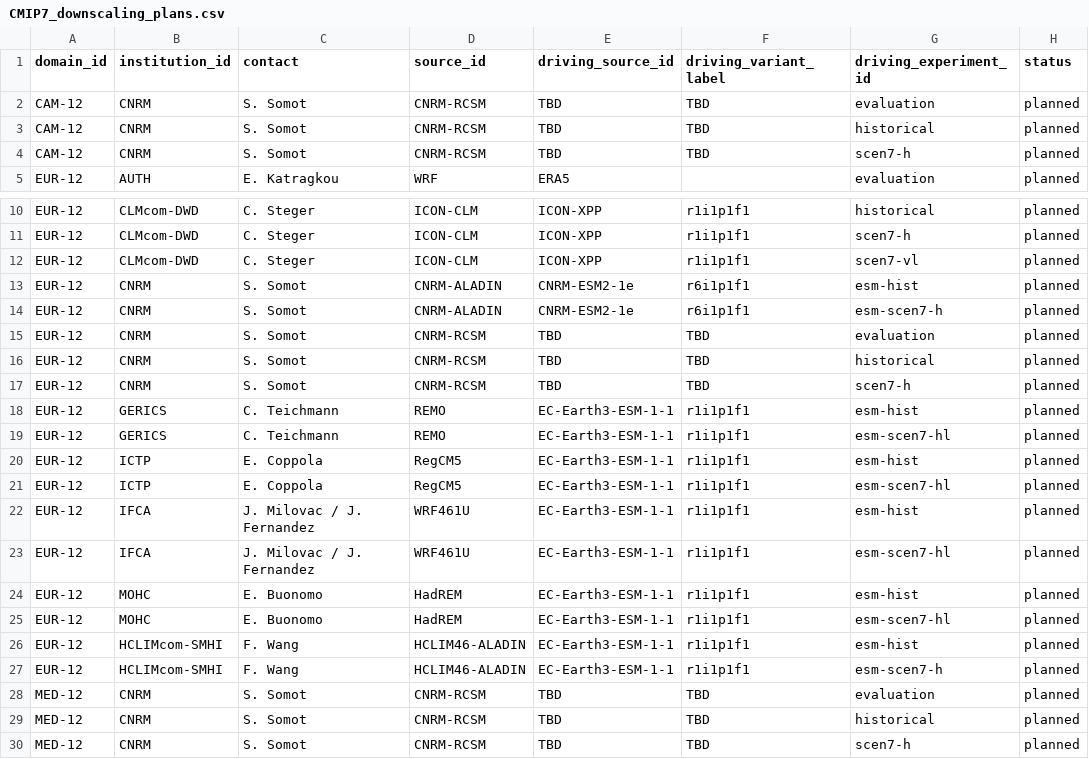
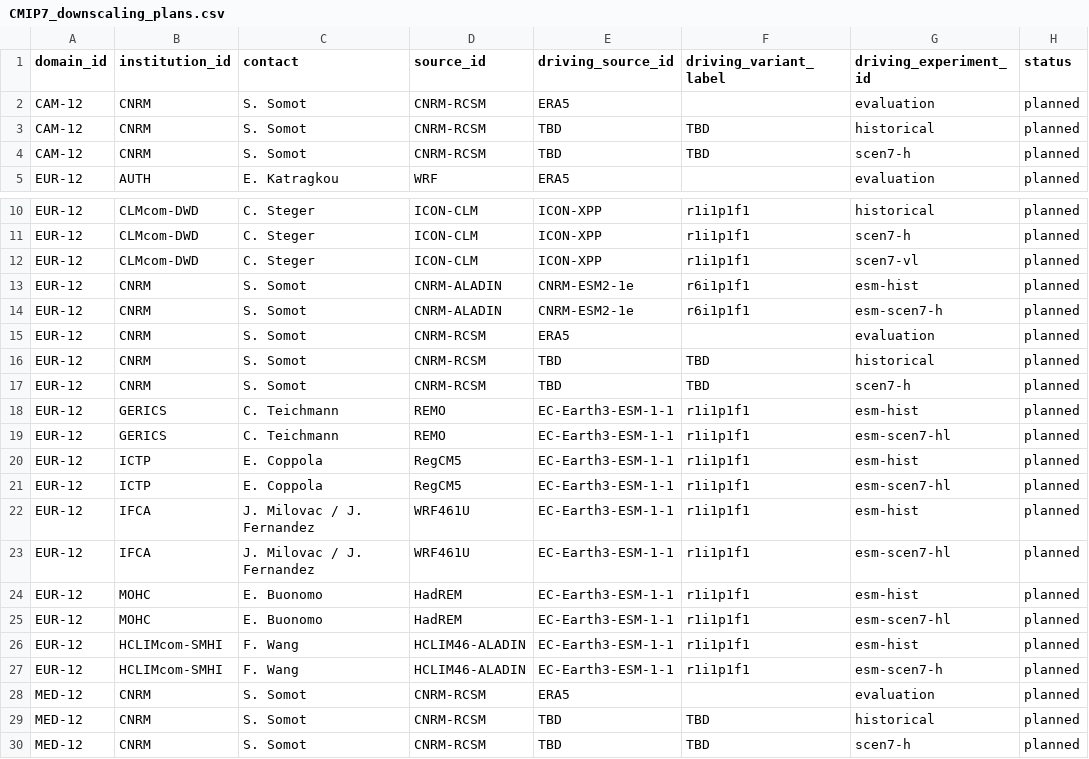
Before and after one commit to WCRP-CORDEX/simulation-status, a CSV file: CMIP7_downscaling_plans.csv, drawn as a sheet; only a part is shown, gaps mark what is left out; the diff names each change by its address in the sheet, - before the commit and + after, or states it on an @@ line.

```diff
--- a/CMIP7_downscaling_plans.csv
+++ b/CMIP7_downscaling_plans.csv
-E2 (driving_source_id): TBD
+E2 (driving_source_id): ERA5
-F2 (driving_variant_label): TBD
+F2 (driving_variant_label): (empty)
-E15 (driving_source_id): TBD
+E15 (driving_source_id): ERA5
-F15 (driving_variant_label): TBD
+F15 (driving_variant_label): (empty)
-E28 (driving_source_id): TBD
+E28 (driving_source_id): ERA5
-F28 (driving_variant_label): TBD
+F28 (driving_variant_label): (empty)
```
Also changed, not shown: CMIP6_downscaling_plans.csv, 1 other file.
